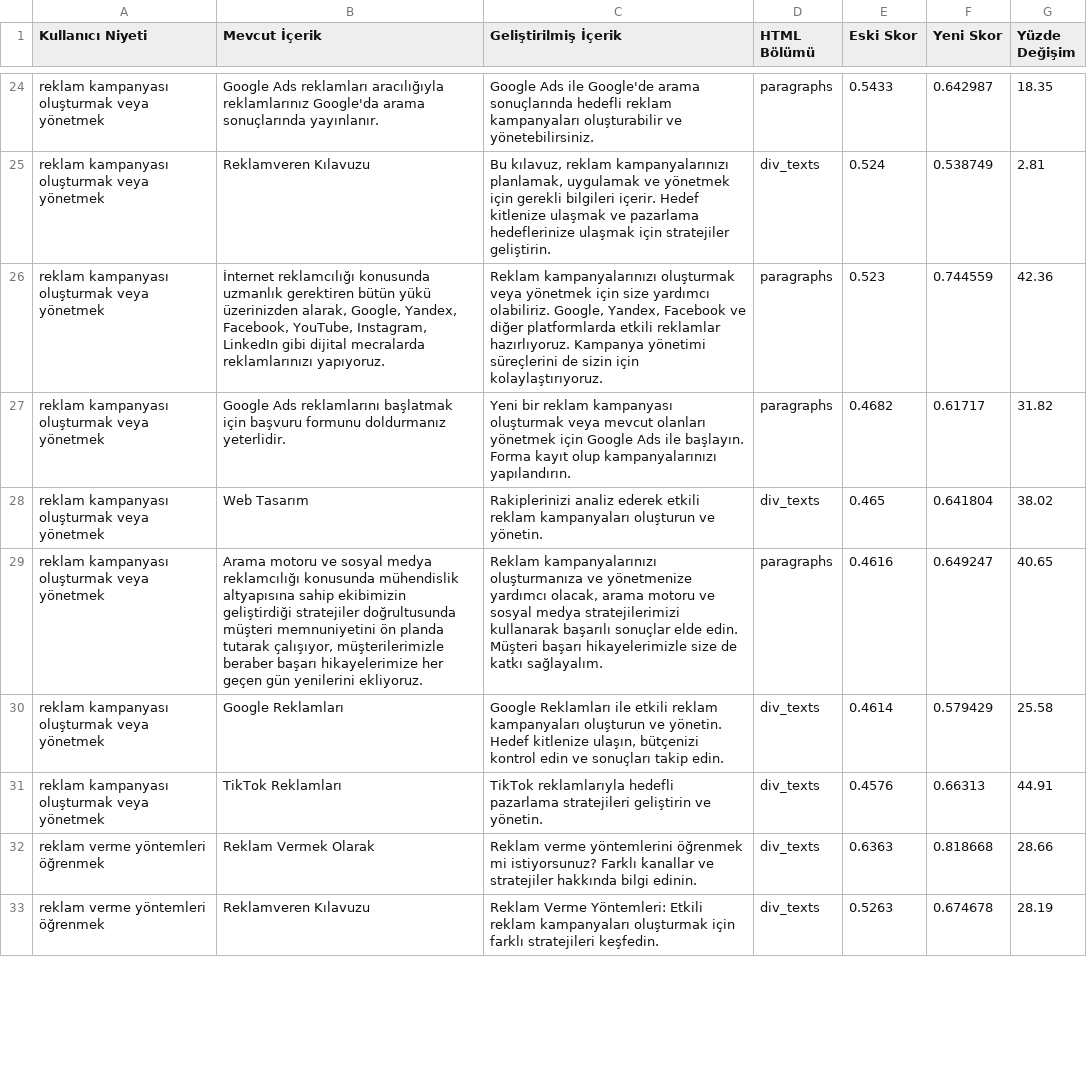
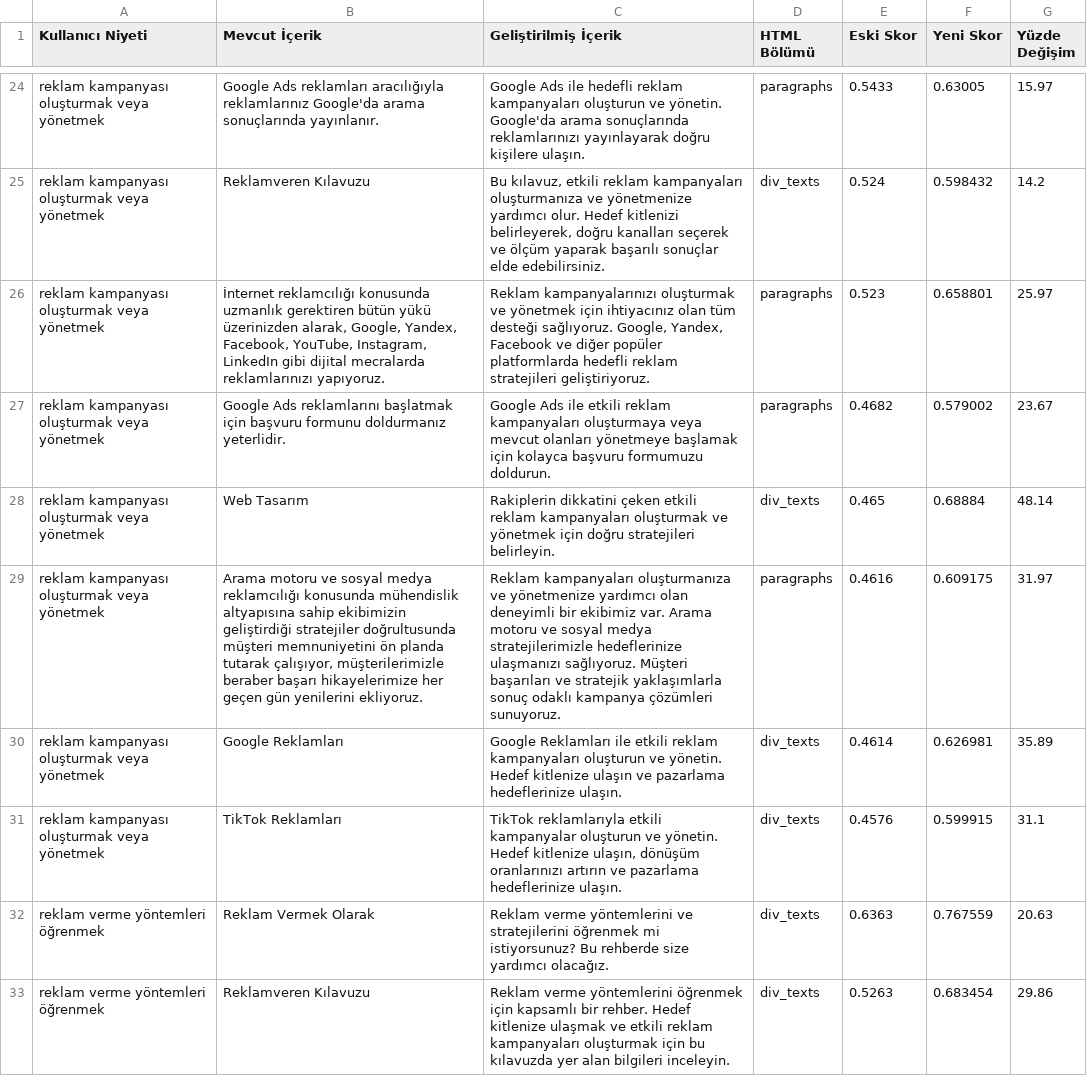
Before and after one commit to busracck/yeni_muvera, a CSV file: data/output/icerik_niyet_iyilestirme.csv, drawn as a sheet; only a part is shown, gaps mark what is left out; the diff covers the shown part only; the diff names each change by its address in the sheet, - before the commit and + after, or states it on an @@ line.

```diff
--- a/data/output/icerik_niyet_iyilestirme.csv
+++ b/data/output/icerik_niyet_iyilestirme.csv
-C24 (Geliştirilmiş İçerik): …Ads ile Google'de arama sonuçlarında hedefli reklam kampanyaları oluşturabilir ve yönetebilirsiniz.
+C24 (Geliştirilmiş İçerik): …Ads ile hedefli reklam kampanyaları oluşturun ve yönetin. Google'da arama sonuçlarında reklamlarınızı yayınlayarak doğru kişilere ulaşın.
-F24 (Yeni Skor): 0.642987
+F24 (Yeni Skor): 0.63005
-G24 (Yüzde Değişim): 18.35
+G24 (Yüzde Değişim): 15.97
-C25 (Geliştirilmiş İçerik): Bu kılavuz, reklam kampanyalarınızı planlamak, uygulamak ve yönetmek için gerekli bilgileri içerir. Hedef kitlenize ulaşmak ve pazarlama hedeflerinize ulaşmak için stratejiler geliştirin.
+C25 (Geliştirilmiş İçerik): Bu kılavuz, etkili reklam kampanyaları oluşturmanıza ve yönetmenize yardımcı olur. Hedef kitlenizi belirleyerek, doğru kanalları seçerek ve ölçüm yaparak başarılı sonuçlar elde edebilirsiniz.
-F25 (Yeni Skor): 0.538749
+F25 (Yeni Skor): 0.598432
-G25 (Yüzde Değişim): 2.81
+G25 (Yüzde Değişim): 14.2
-C26 (Geliştirilmiş İçerik): …kampanyalarınızı oluşturmak veya yönetmek için size yardımcı olabiliriz. Google, Yandex, Facebook ve diğer platformlarda etkili reklamlar hazırlıyoruz. Kampanya yönetimi süreçlerini de sizin için kolaylaştırıyoruz.
+C26 (Geliştirilmiş İçerik): …kampanyalarınızı oluşturmak ve yönetmek için ihtiyacınız olan tüm desteği sağlıyoruz. Google, Yandex, Facebook ve diğer popüler platformlarda hedefli reklam stratejileri geliştiriyoruz.
-F26 (Yeni Skor): 0.744559
+F26 (Yeni Skor): 0.658801
-G26 (Yüzde Değişim): 42.36
+G26 (Yüzde Değişim): 25.97
-C27 (Geliştirilmiş İçerik): Yeni bir reklam kampanyası oluşturmak veya mevcut olanları yönetmek için Google Ads ile başlayın. Forma kayıt olup kampanyalarınızı yapılandırın.
+C27 (Geliştirilmiş İçerik): Google Ads ile etkili reklam kampanyaları oluşturmaya veya mevcut olanları yönetmeye başlamak için kolayca başvuru formumuzu doldurun.
-F27 (Yeni Skor): 0.61717
+F27 (Yeni Skor): 0.579002
-G27 (Yüzde Değişim): 31.82
+G27 (Yüzde Değişim): 23.67
-C28 (Geliştirilmiş İçerik): Rakiplerinizi analiz ederek etkili reklam kampanyaları oluşturun ve yönetin.
+C28 (Geliştirilmiş İçerik): Rakiplerin dikkatini çeken etkili reklam kampanyaları oluşturmak ve yönetmek için doğru stratejileri belirleyin.
-F28 (Yeni Skor): 0.641804
+F28 (Yeni Skor): 0.68884
-G28 (Yüzde Değişim): 38.02
+G28 (Yüzde Değişim): 48.14
-C29 (Geliştirilmiş İçerik): Reklam kampanyalarınızı oluşturmanıza ve yönetmenize yardımcı olacak, arama motoru ve sosyal medya stratejilerimizi kullanarak başarılı sonuçlar elde edin. Müşteri başarı hikayelerimizle size de katkı sağlayalım.
+C29 (Geliştirilmiş İçerik): Reklam kampanyaları oluşturmanıza ve yönetmenize yardımcı olan deneyimli bir ekibimiz var. Arama motoru ve sosyal medya stratejilerimizle hedeflerinize ulaşmanızı sağlıyoruz. Müşteri başarıları ve stratejik yaklaşımlarla sonuç odaklı kampanya çözümleri sunuyoruz.
-F29 (Yeni Skor): 0.649247
+F29 (Yeni Skor): 0.609175
-G29 (Yüzde Değişim): 40.65
+G29 (Yüzde Değişim): 31.97
-C30 (Geliştirilmiş İçerik): …Hedef kitlenize ulaşın, bütçenizi kontrol edin ve sonuçları takip edin.
+C30 (Geliştirilmiş İçerik): …Hedef kitlenize ulaşın ve pazarlama hedeflerinize ulaşın.
-F30 (Yeni Skor): 0.579429
+F30 (Yeni Skor): 0.626981
-G30 (Yüzde Değişim): 25.58
+G30 (Yüzde Değişim): 35.89
-C31 (Geliştirilmiş İçerik): TikTok reklamlarıyla hedefli pazarlama stratejileri geliştirin ve yönetin.
+C31 (Geliştirilmiş İçerik): TikTok reklamlarıyla etkili kampanyalar oluşturun ve yönetin. Hedef kitlenize ulaşın, dönüşüm oranlarınızı artırın ve pazarlama hedeflerinize ulaşın.
-F31 (Yeni Skor): 0.66313
+F31 (Yeni Skor): 0.599915
-G31 (Yüzde Değişim): 44.91
+G31 (Yüzde Değişim): 31.1
-C32 (Geliştirilmiş İçerik): …verme yöntemlerini öğrenmek mi istiyorsunuz? Farklı kanallar ve stratejiler hakkında bilgi edinin.
+C32 (Geliştirilmiş İçerik): …verme yöntemlerini ve stratejilerini öğrenmek mi istiyorsunuz? Bu rehberde size yardımcı olacağız.
-F32 (Yeni Skor): 0.818668
+F32 (Yeni Skor): 0.767559
-G32 (Yüzde Değişim): 28.66
+G32 (Yüzde Değişim): 20.63
-C33 (Geliştirilmiş İçerik): Reklam Verme Yöntemleri: Etkili reklam kampanyaları oluşturmak için farklı stratejileri keşfedin.
+C33 (Geliştirilmiş İçerik): Reklam verme yöntemlerini öğrenmek için kapsamlı bir rehber. Hedef kitlenize ulaşmak ve etkili reklam kampanyaları oluşturmak için bu kılavuzda yer alan bilgileri inceleyin.
-F33 (Yeni Skor): 0.674678
+F33 (Yeni Skor): 0.683454
-G33 (Yüzde Değişim): 28.19
+G33 (Yüzde Değişim): 29.86
```
Also changed, not shown: 135 edited cells elsewhere in this file, data/output/icerik_sorgu_iyilestirme.csv, 2 other files.
